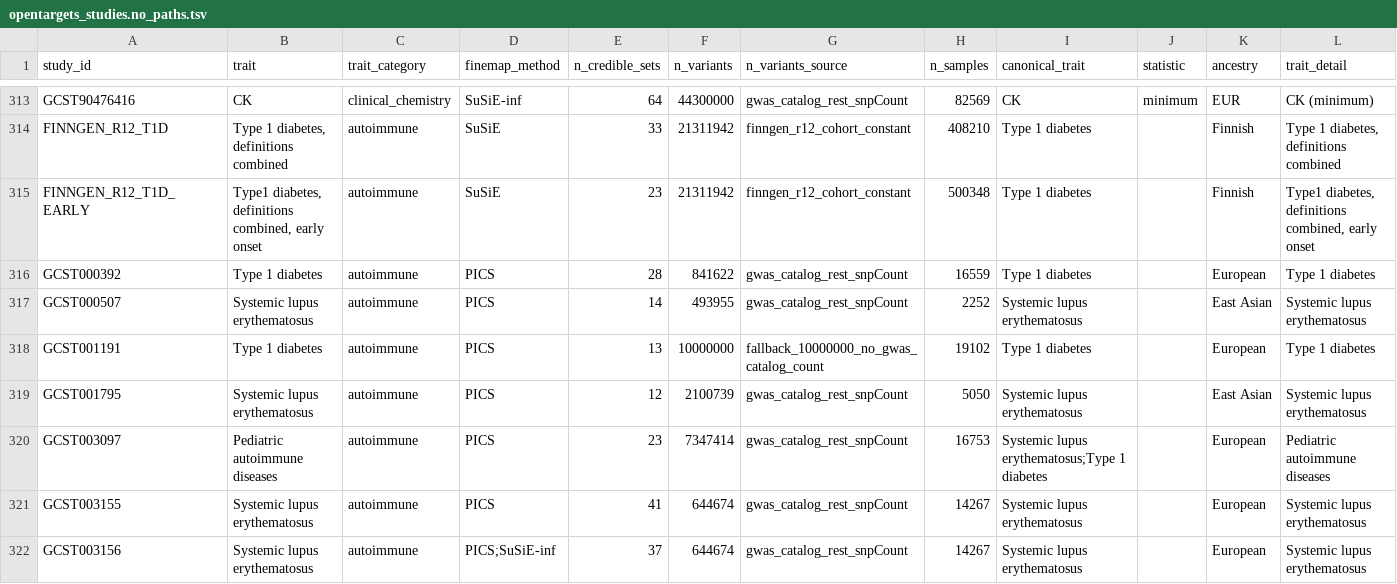
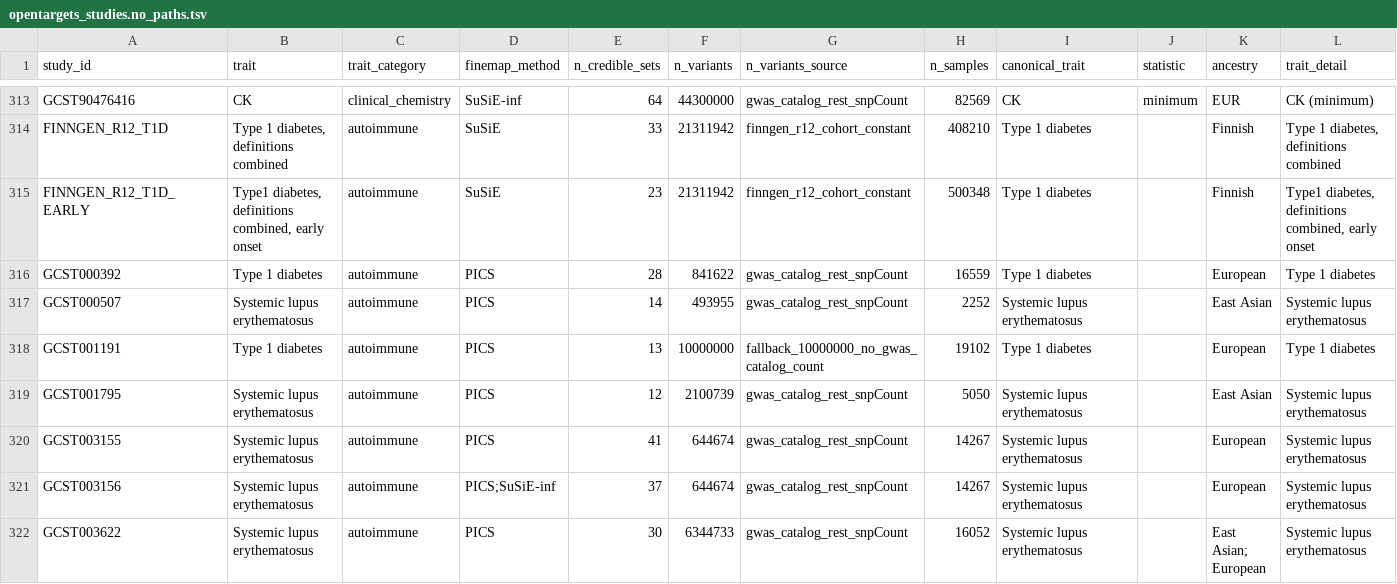
Before and after one commit to AoU-Multiomics-Analysis/FastEnlocTrait, a TSV file: opentargets_finemapping/manifests/opentargets_studies.no_paths.tsv, drawn as a sheet; only a part is shown, gaps mark what is left out; the shorter side is filled out with more unchanged rows; the diff names each change by its address in the sheet, - before the commit and + after, or states it on an @@ line.

Commit message:
Exclude pediatric autoimmune umbrella study

```diff
--- a/opentargets_finemapping/manifests/opentargets_studies.no_paths.tsv
+++ b/opentargets_finemapping/manifests/opentargets_studies.no_paths.tsv
-row 320: GCST003097 | Pediatric autoimmune diseases | autoimmune | PICS | 23 | 7347414 | gwas_catalog_rest_snpCount | 16753 | Systemic lupus erythematosus;Type 1 diabetes |  | European | Pediatric autoimmune diseases
```
Also changed, not shown: 3 other files.
